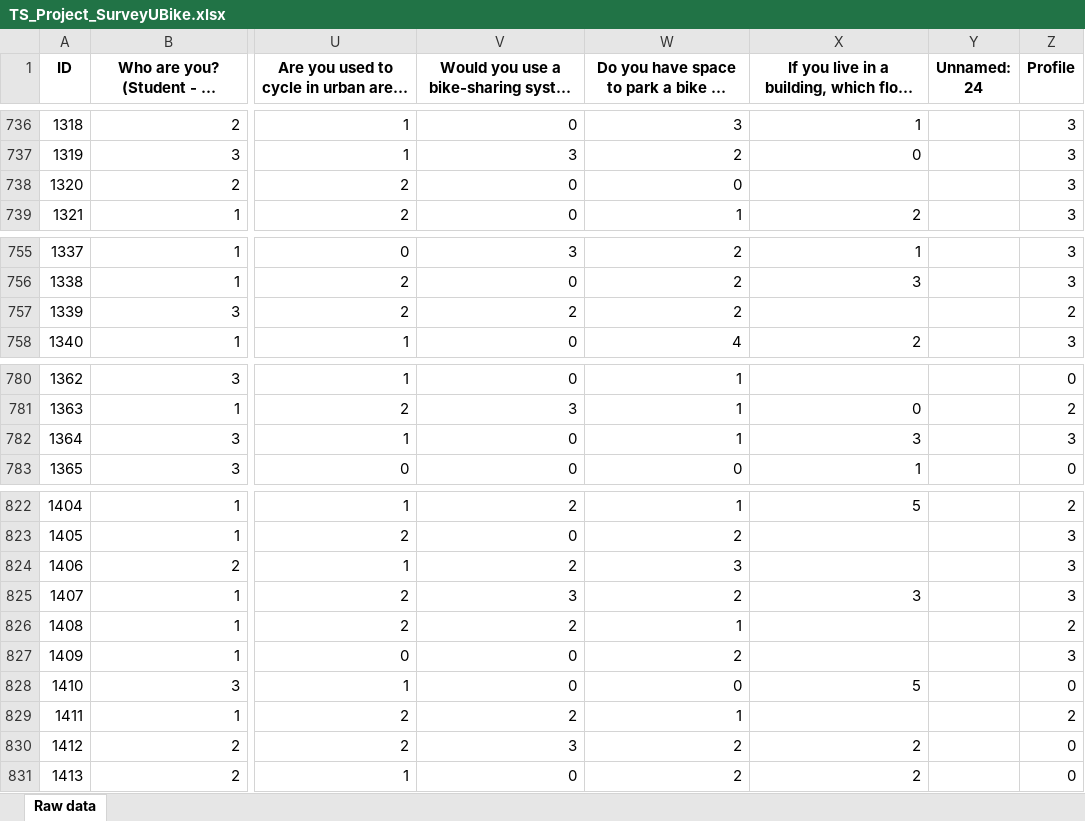
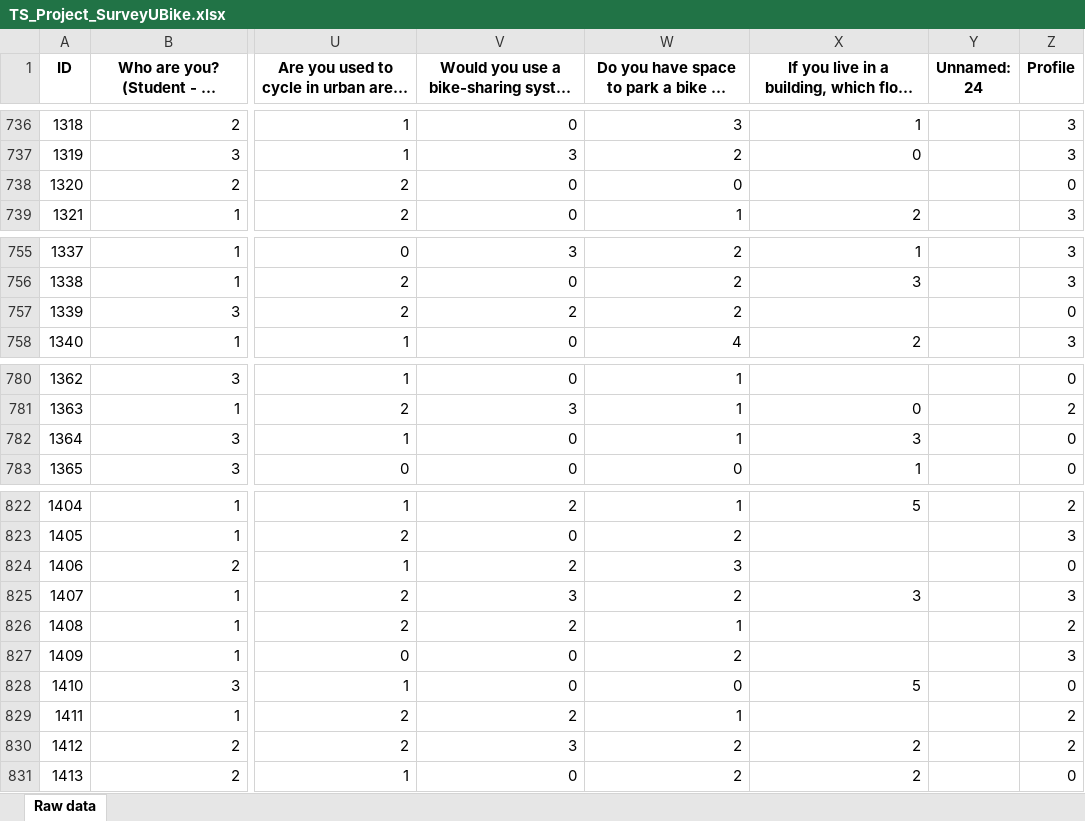
Before and after one commit to VascoPires04/Transportes-e-Sustentabilidade-Projeto, an Excel workbook: TS_Project_SurveyUBike.xlsx, sheet Raw data, drawn as a sheet; only a part is shown, gaps mark what is left out; long unchanged cells end in …; values as stored, in another font and other column widths than the file's, no borders; the diff covers the shown part only; the diff names each change by its address in the sheet, - before the commit and + after, or states it on an @@ line.

```diff
--- a/TS_Project_SurveyUBike.xlsx (sheet Raw data)
+++ b/TS_Project_SurveyUBike.xlsx (sheet Raw data)
-Z738 (Profile): 3
+Z738 (Profile): 0
-Z757 (Profile): 2
+Z757 (Profile): 0
-Z782 (Profile): 3
+Z782 (Profile): 0
-Z824 (Profile): 3
+Z824 (Profile): 0
-Z830 (Profile): 0
+Z830 (Profile): 2
```
Also changed, not shown: 9 edited cells elsewhere in this sheet, Emissions/emission_factors/CO2e/Modal_Shift_Matrix.xlsx, Emissions/emission_factors/CO2e/Modal_Shift_Vector.xlsx, 23 other files.
